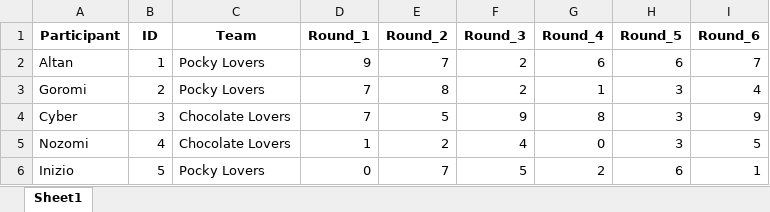
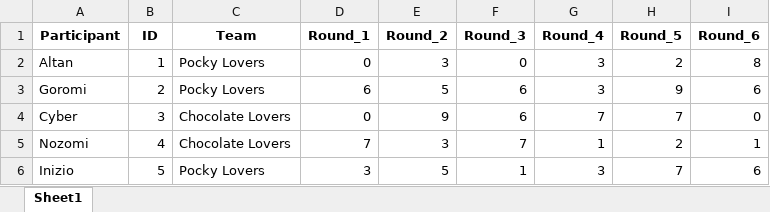
Before and after one commit to Buro89/majis, an Excel workbook: dice_scores.xlsx, sheet Sheet1, drawn as a sheet; values as stored, in another font and other column widths than the file's, no borders; the diff names each change by its address in the sheet, - before the commit and + after, or states it on an @@ line.

```diff
--- a/dice_scores.xlsx (sheet Sheet1)
+++ b/dice_scores.xlsx (sheet Sheet1)
-D2 (Round_1): 9
+D2 (Round_1): 0
-E2 (Round_2): 7
+E2 (Round_2): 3
-F2 (Round_3): 2
+F2 (Round_3): 0
-G2 (Round_4): 6
+G2 (Round_4): 3
-H2 (Round_5): 6
+H2 (Round_5): 2
-I2 (Round_6): 7
+I2 (Round_6): 8
-D3 (Round_1): 7
+D3 (Round_1): 6
-E3 (Round_2): 8
+E3 (Round_2): 5
-F3 (Round_3): 2
+F3 (Round_3): 6
-G3 (Round_4): 1
+G3 (Round_4): 3
-H3 (Round_5): 3
+H3 (Round_5): 9
-I3 (Round_6): 4
+I3 (Round_6): 6
-D4 (Round_1): 7
+D4 (Round_1): 0
-E4 (Round_2): 5
+E4 (Round_2): 9
-F4 (Round_3): 9
+F4 (Round_3): 6
-G4 (Round_4): 8
+G4 (Round_4): 7
-H4 (Round_5): 3
+H4 (Round_5): 7
-I4 (Round_6): 9
+I4 (Round_6): 0
-D5 (Round_1): 1
+D5 (Round_1): 7
-E5 (Round_2): 2
+E5 (Round_2): 3
-F5 (Round_3): 4
+F5 (Round_3): 7
-G5 (Round_4): 0
+G5 (Round_4): 1
-H5 (Round_5): 3
+H5 (Round_5): 2
-I5 (Round_6): 5
+I5 (Round_6): 1
-D6 (Round_1): 0
+D6 (Round_1): 3
-E6 (Round_2): 7
+E6 (Round_2): 5
-F6 (Round_3): 5
+F6 (Round_3): 1
-G6 (Round_4): 2
+G6 (Round_4): 3
-H6 (Round_5): 6
+H6 (Round_5): 7
-I6 (Round_6): 1
+I6 (Round_6): 6
```
Also changed, not shown: dice_scores_processed.xlsx, 4 other files.
